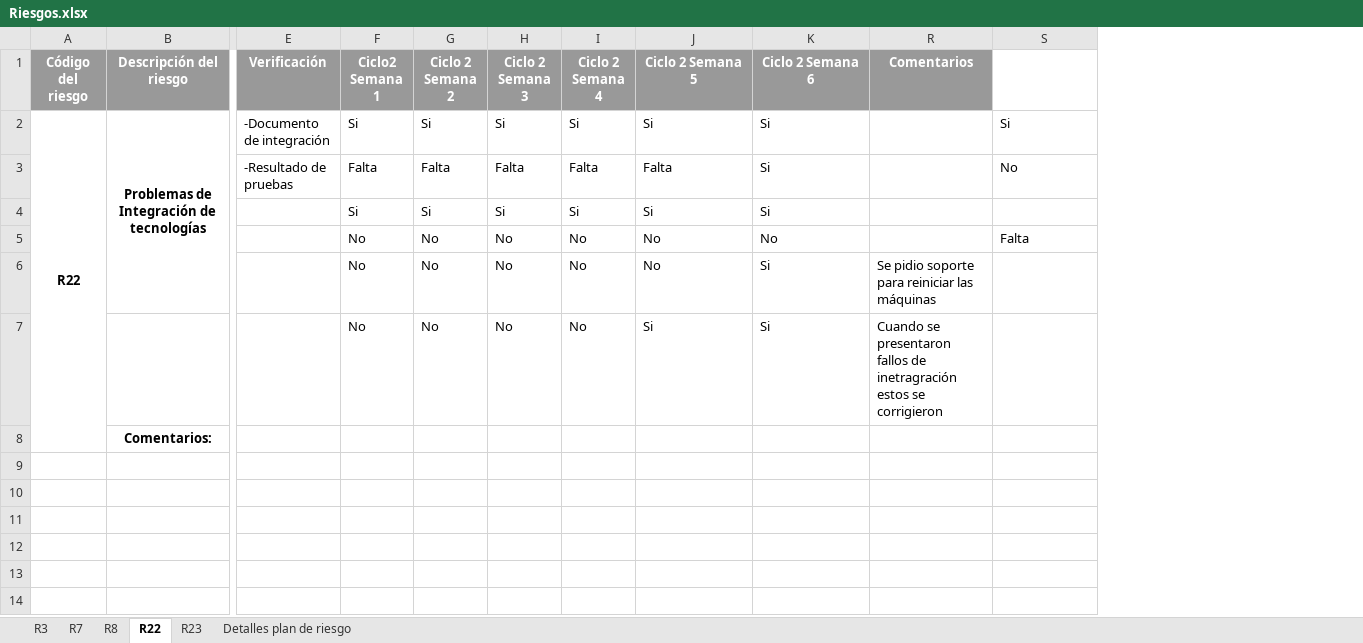
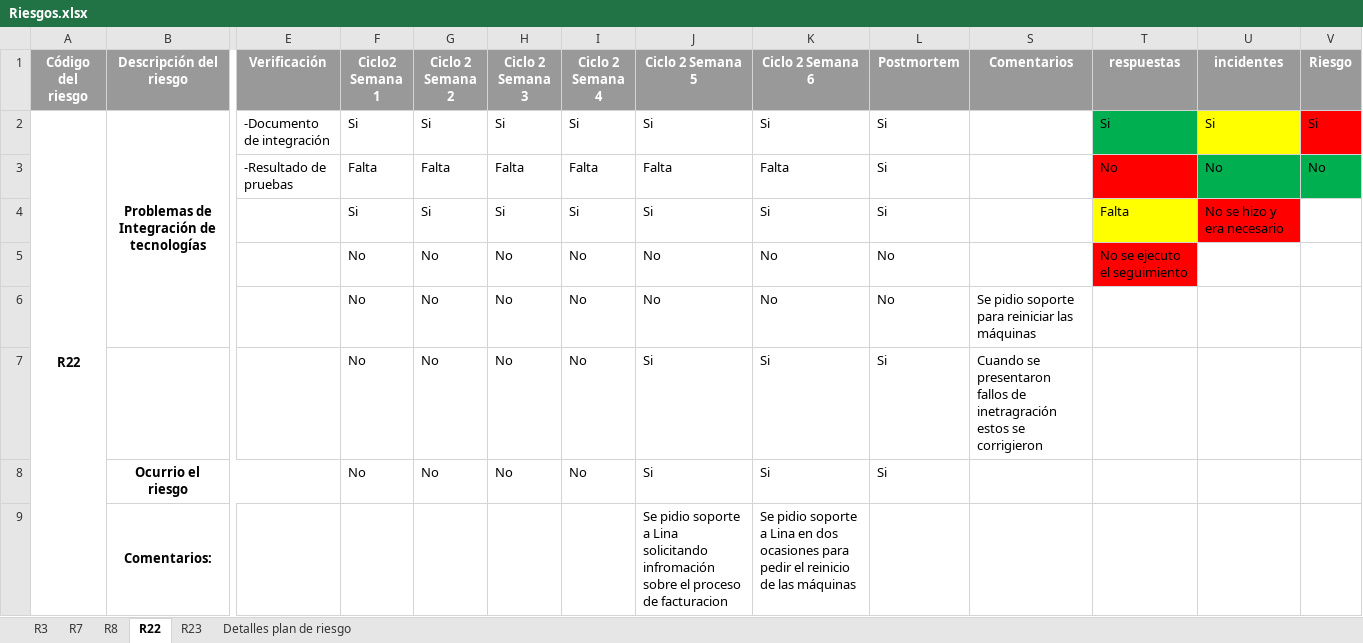
Before and after one commit to ECOS2014/PlaneacionProyecto3, an Excel workbook: Seguimiento/Riesgos.xlsx, sheet R22, drawn as a sheet; only a part is shown, gaps mark what is left out; values as stored, in another font and other column widths than the file's, no borders; conditional formats not drawn; removed rows and columns are numbered as before the commit, all else as after; rows hold the shown columns only; the diff names each change by its address in the sheet, - before the commit and + after, or states it on an @@ line.

Commit message:
archivo de riesgos actualizado

```diff
--- a/Seguimiento/Riesgos.xlsx (sheet R22)
+++ b/Seguimiento/Riesgos.xlsx (sheet R22)
@@ column L (Postmortem) unhidden, rows 2-7: Si | Si | Si | No | No | Si @@
+column U (incidentes), rows 2-4: Si | No | No se hizo y era necesario
+column V (Riesgo), rows 2-3: Si | No
-T1: (empty)
+T1: respuestas
-T1 fill: none
+T1 fill: #999999
-T2 fill: none
+T2 fill: #00B050
-K3 (Ciclo 2 Semana 6): Si
+K3 (Ciclo 2 Semana 6): Falta
-T3 fill: none
+T3 fill: #FF0000
-T4 (respuestas): (empty)
+T4 (respuestas): Falta
-T4 fill: none
+T4 fill: #FFFF00
-T5 (respuestas): Falta
+T5 (respuestas): No se ejecuto el seguimiento
-T5 fill: none
+T5 fill: #FF0000
-K6 (Ciclo 2 Semana 6): Si
+K6 (Ciclo 2 Semana 6): No
-row 8:  | Comentarios:
+row 8:  | Ocurrio el riesgo |  | No | No | No | No | Si | Si | Si
+row 9:  | Comentarios: |  |  |  |  |  | Se pidio soporte a Lina solicitando infromación sobre el proceso de facturacion | Se pidio soporte a Lina en dos ocasiones para pedir el reinicio de las máquinas
```
Also changed, not shown: sheet R3, sheet R8, sheet R23, sheet R7, sheet Detalles plan de riesgo, formulas that keep their value, hidden cells.
